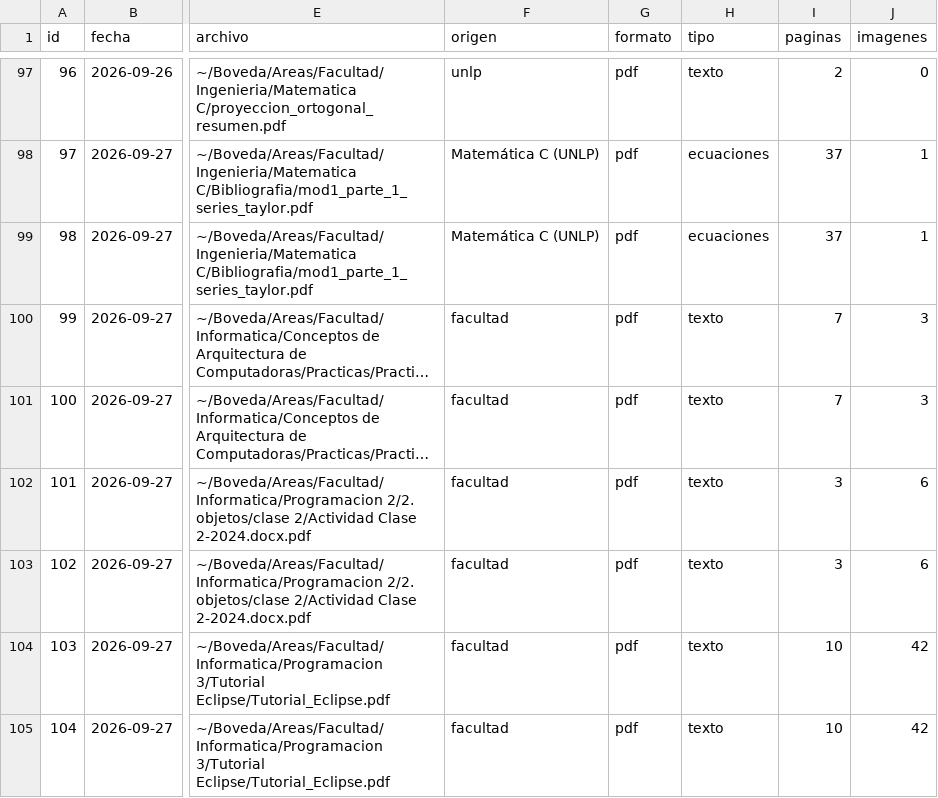
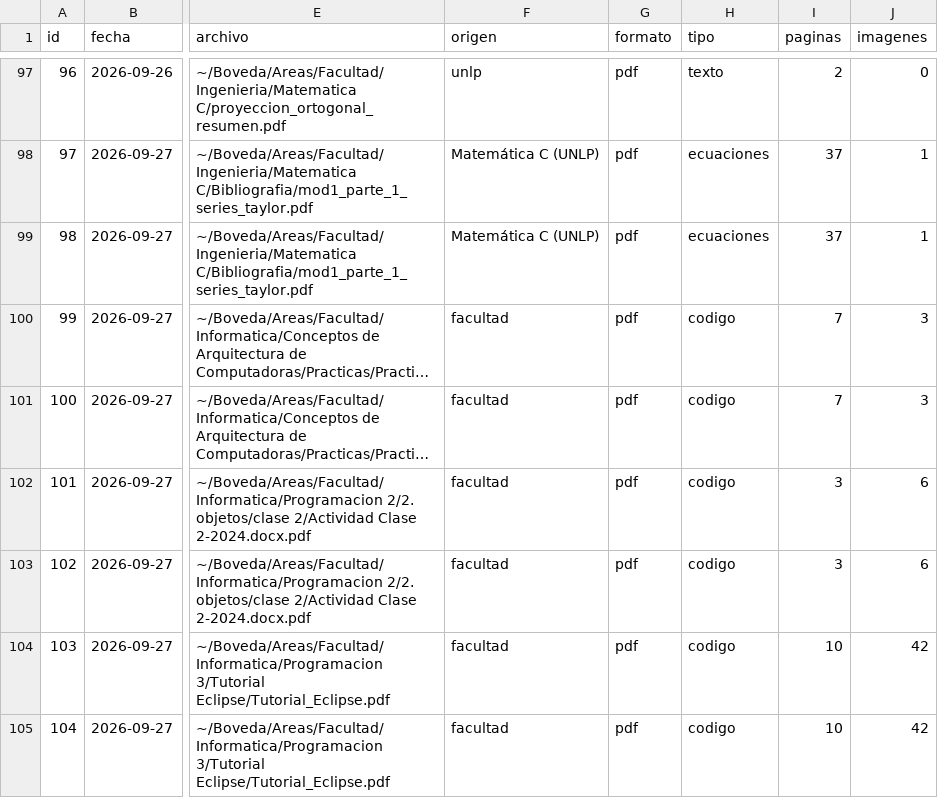
Before and after one commit to JuanCruzRodriguezKsenev/agentes, a CSV file: skills/convertir-documentos/datos/pruebas.csv, drawn as a sheet; only a part is shown, gaps mark what is left out; long unchanged cells end in …; the diff names each change by its address in the sheet, - before the commit and + after, or states it on an @@ line.

```diff
--- a/skills/convertir-documentos/datos/pruebas.csv
+++ b/skills/convertir-documentos/datos/pruebas.csv
-H100:H105 (tipo): texto
+H100:H105 (tipo): codigo
```
Also changed, not shown: 2 other files.
